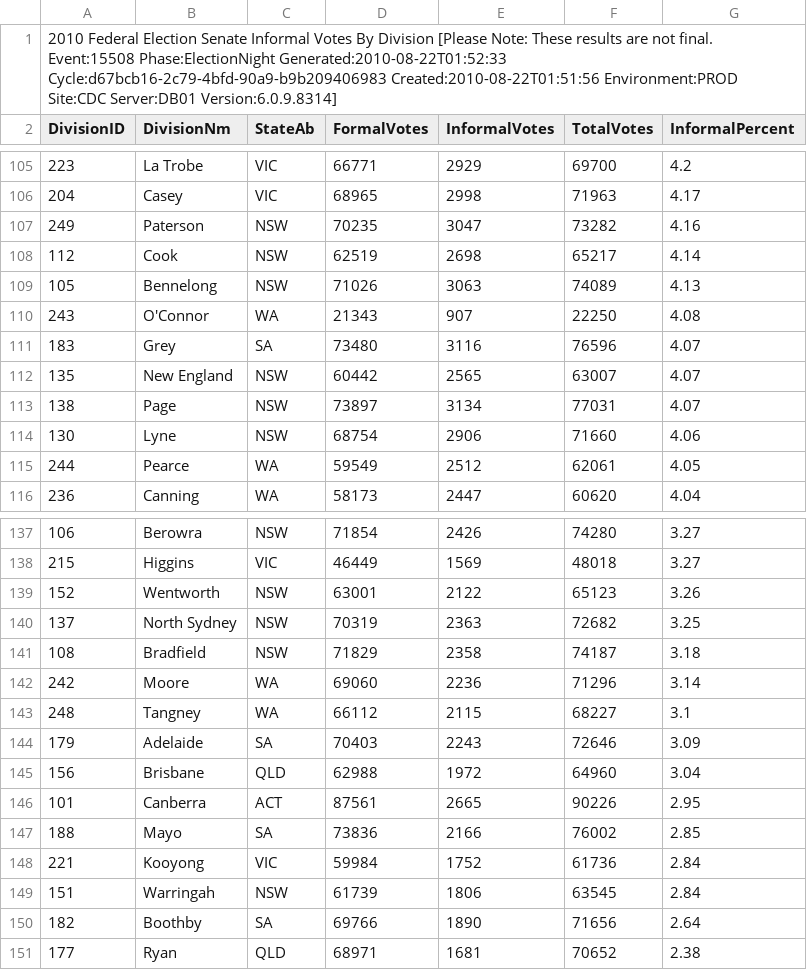
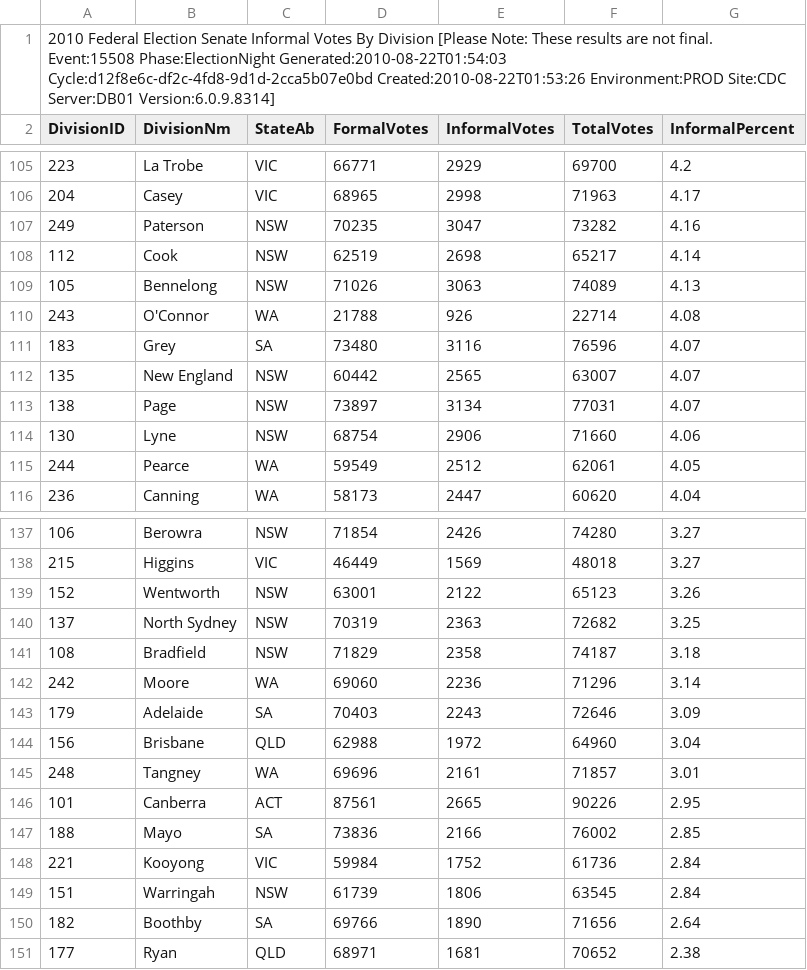
Before and after one commit to d1b/AustralianFederalElection2010CSV, a CSV file: SenateInformalByDivisionDownload-15508.csv, drawn as a sheet; only a part is shown, gaps mark what is left out.

```diff
--- a/SenateInformalByDivisionDownload-15508.csv
+++ b/SenateInformalByDivisionDownload-15508.csv
@@ -1,2 +1,2 @@
-2010 Federal Election Senate Informal Votes By Division [Please Note: These results are not final. Event:15508 Phase:ElectionNight Generated:2010-08-22T01:52:33 Cycle:d67bcb16-2c79-4bfd-90a9-b9b209406983 Created:2010-08-22T01:51:56 Environment:PROD Site:CDC Server:DB01 Version:6.0.9.8314]
+2010 Federal Election Senate Informal Votes By Division [Please Note: These results are not final. Event:15508 Phase:ElectionNight Generated:2010-08-22T01:54:03 Cycle:d12f8e6c-df2c-4fd8-9d1d-2cca5b07e0bd Created:2010-08-22T01:53:26 Environment:PROD Site:CDC Server:DB01 Version:6.0.9.8314]
 DivisionID,DivisionNm,StateAb,FormalVotes,InformalVotes,TotalVotes,InformalPercent
@@ -109,3 +109,3 @@ DivisionID,DivisionNm,StateAb,FormalVotes,InformalVotes,TotalVotes,InformalPerce
 105,Bennelong,NSW,71026,3063,74089,4.13
-243,O'Connor,WA,21343,907,22250,4.08
+243,O'Connor,WA,21788,926,22714,4.08
 183,Grey,SA,73480,3116,76596,4.07
@@ -142,5 +142,5 @@ DivisionID,DivisionNm,StateAb,FormalVotes,InformalVotes,TotalVotes,InformalPerce
 242,Moore,WA,69060,2236,71296,3.14
-248,Tangney,WA,66112,2115,68227,3.1
 179,Adelaide,SA,70403,2243,72646,3.09
 156,Brisbane,QLD,62988,1972,64960,3.04
+248,Tangney,WA,69696,2161,71857,3.01
 101,Canberra,ACT,87561,2665,90226,2.95
```
Also changed, not shown: HouseCandidatesDownload-15508.csv, HouseFirstPrefsByCandidateByVoteTypeDownload-15508.csv, 17 other files.
